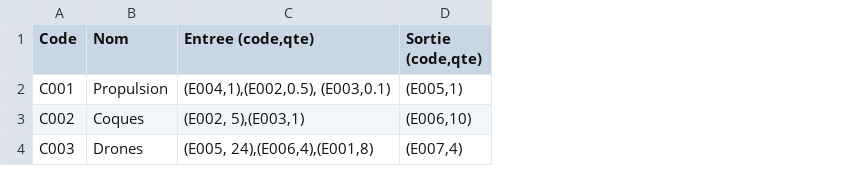
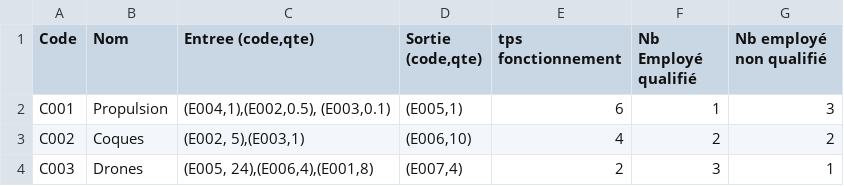
Before and after one commit to AnttonLiebaud/projetjava, a CSV file: src/data/chaines.csv, drawn as a sheet; the diff names each change by its address in the sheet, - before the commit and + after, or states it on an @@ line.

Commit message:
Amélioration avec les employés qualifiés efféctuée

```diff
--- a/src/data/chaines.csv
+++ b/src/data/chaines.csv
+column E (tps fonctionnement), rows 2-4: 6 | 4 | 2
+column F (Nb Employé qualifié), rows 2-4: 1 | 2 | 3
+column G (Nb employé non qualifié), rows 2-4: 3 | 2 | 1
```
Also changed, not shown: 4 other files.
